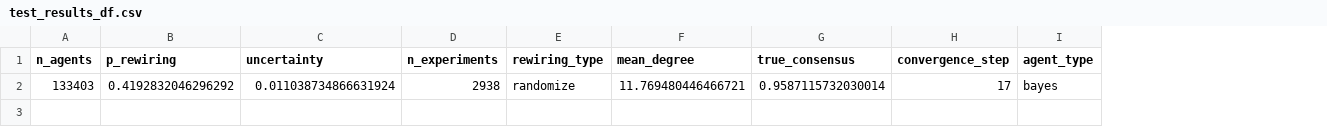
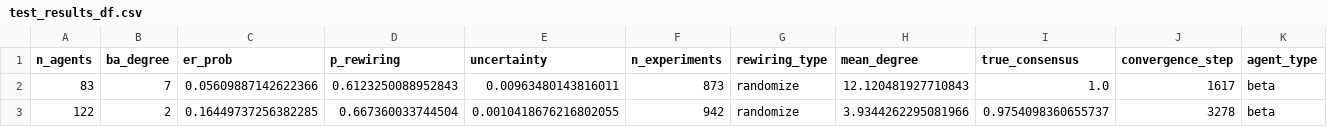
Before and after one commit to MNoichl/network_epistemology_playground, a CSV file: test_results_df.csv, drawn as a sheet; removed rows and columns are numbered as before the commit, all else as after; the diff names each change by its address in the sheet, - before the commit and + after, or states it on an @@ line.

```diff
--- a/test_results_df.csv
+++ b/test_results_df.csv
+column B (ba_degree), empty
+column C (er_prob), empty
-row 2: 133403 | 0.4192832046296292 | 0.011038734866631924 | 2938 | randomize | 11.769480446466721 | 0.9587115732030014 | 17 | bayes
+row 2: 83 | 7 | 0.05609887142622366 | 0.6123250088952843 | 0.00963480143816011 | 873 | randomize | 12.120481927710843 | 1.0 | 1617 | beta
+row 3: 122 | 2 | 0.16449737256382285 | 0.667360033744504 | 0.0010418676216802055 | 942 | randomize | 3.9344262295081966 | 0.9754098360655737 | 3278 | beta
```
Also changed, not shown: 2 other files.
